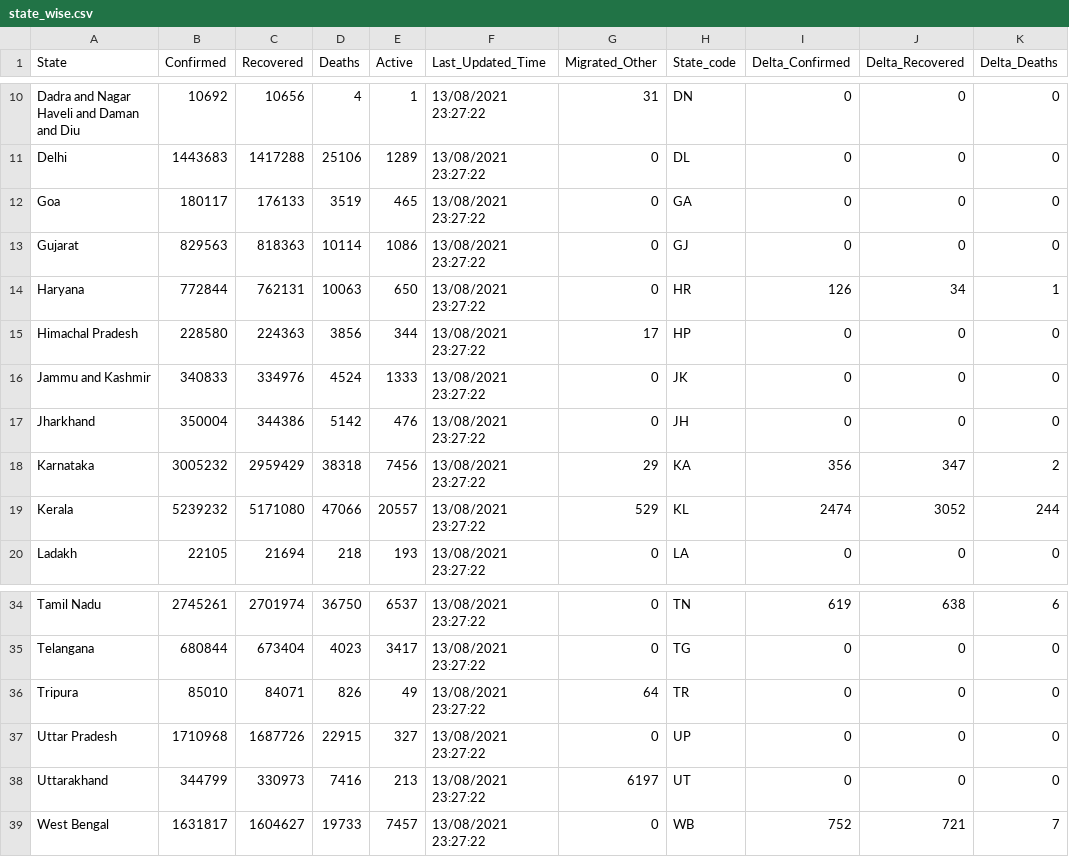
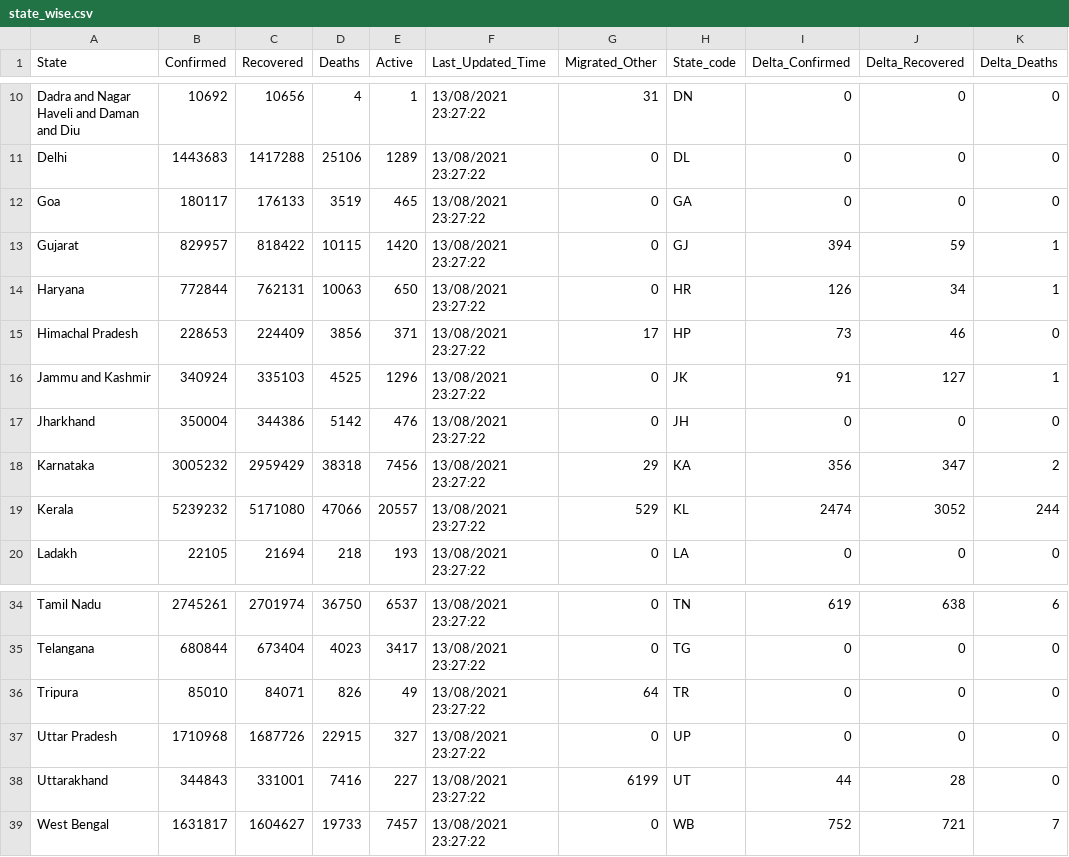
Before and after one commit to keshavashiya/covid19bharat_data, a CSV file: csv/latest/state_wise.csv, drawn as a sheet; only a part is shown, gaps mark what is left out; the diff covers the shown part only; the diff names each change by its address in the sheet, - before the commit and + after, or states it on an @@ line.

```diff
--- a/csv/latest/state_wise.csv
+++ b/csv/latest/state_wise.csv
-B13 (Confirmed): 829563
+B13 (Confirmed): 829957
-C13 (Recovered): 818363
+C13 (Recovered): 818422
-D13 (Deaths): 10114
+D13 (Deaths): 10115
-E13 (Active): 1086
+E13 (Active): 1420
-I13 (Delta_Confirmed): 0
+I13 (Delta_Confirmed): 394
-J13 (Delta_Recovered): 0
+J13 (Delta_Recovered): 59
-K13 (Delta_Deaths): 0
+K13 (Delta_Deaths): 1
-B15 (Confirmed): 228580
+B15 (Confirmed): 228653
-C15 (Recovered): 224363
+C15 (Recovered): 224409
-E15 (Active): 344
+E15 (Active): 371
-I15 (Delta_Confirmed): 0
+I15 (Delta_Confirmed): 73
-J15 (Delta_Recovered): 0
+J15 (Delta_Recovered): 46
-B16 (Confirmed): 340833
+B16 (Confirmed): 340924
-C16 (Recovered): 334976
+C16 (Recovered): 335103
-D16 (Deaths): 4524
+D16 (Deaths): 4525
-E16 (Active): 1333
+E16 (Active): 1296
-I16 (Delta_Confirmed): 0
+I16 (Delta_Confirmed): 91
-J16 (Delta_Recovered): 0
+J16 (Delta_Recovered): 127
-K16 (Delta_Deaths): 0
+K16 (Delta_Deaths): 1
-B38 (Confirmed): 344799
+B38 (Confirmed): 344843
-C38 (Recovered): 330973
+C38 (Recovered): 331001
-E38 (Active): 213
+E38 (Active): 227
-G38 (Migrated_Other): 6197
+G38 (Migrated_Other): 6199
-I38 (Delta_Confirmed): 0
+I38 (Delta_Confirmed): 44
-J38 (Delta_Recovered): 0
+J38 (Delta_Recovered): 28
```
Also changed, not shown: 15 edited cells elsewhere in this file, csv/latest/district_wise.csv, csv/latest/state_wise_daily.csv, 26 other files.
